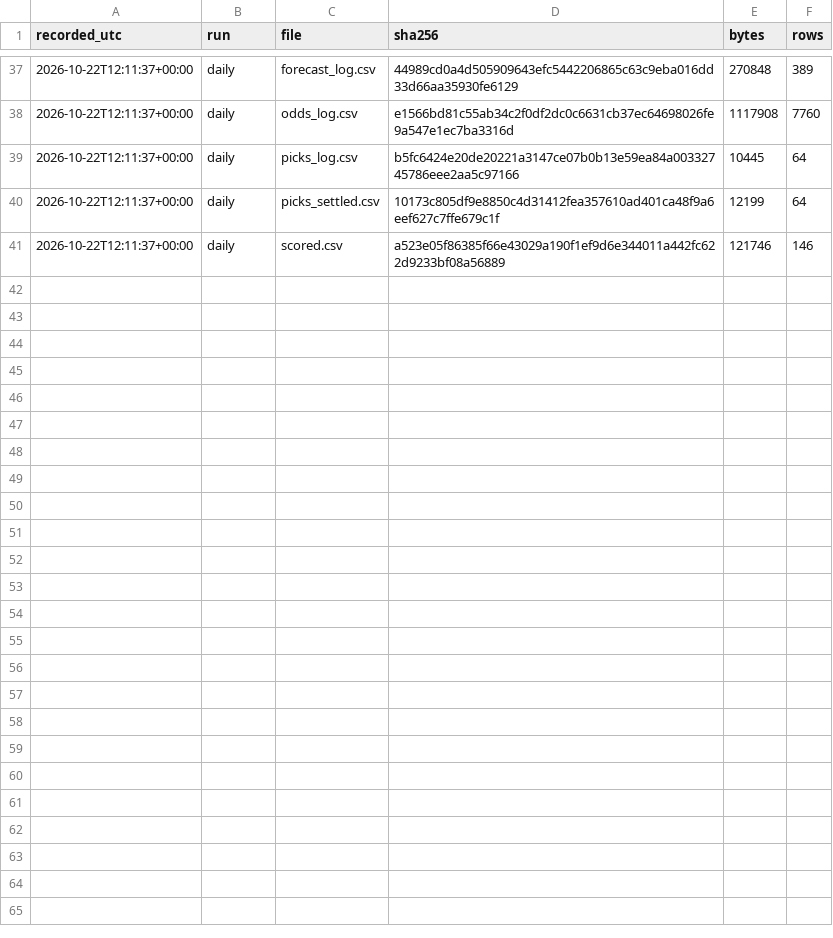
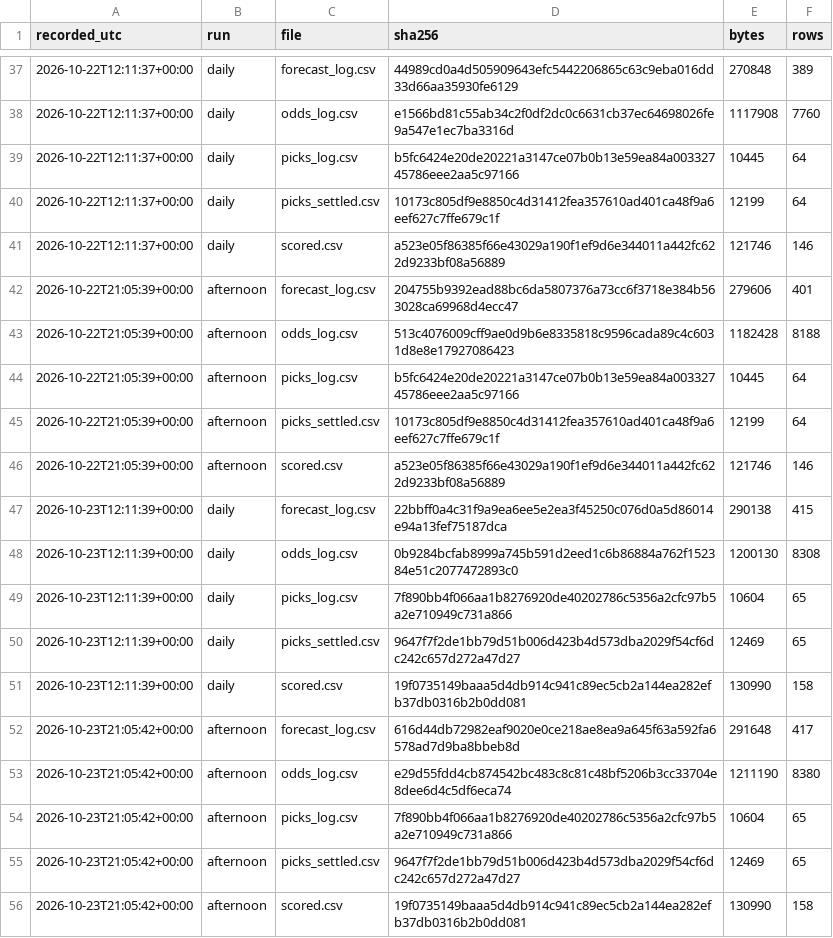
Before and after one commit to jeffb0/NHL_PM-EPA, a CSV file: data/live/public/fingerprints.csv, drawn as a sheet; only a part is shown, gaps mark what is left out; the diff names each change by its address in the sheet, - before the commit and + after, or states it on an @@ line.

```diff
--- a/data/live/public/fingerprints.csv
+++ b/data/live/public/fingerprints.csv
+row 42: 2026-10-22T21:05:39+00:00 | afternoon | forecast_log.csv | 204755b9392ead88bc6da5807376a73cc6f3718e384b563028ca69968d4ecc47 | 279606 | 401
+row 43: 2026-10-22T21:05:39+00:00 | afternoon | odds_log.csv | 513c4076009cff9ae0d9b6e8335818c9596cada89c4c6031d8e8e17927086423 | 1182428 | 8188
+row 44: 2026-10-22T21:05:39+00:00 | afternoon | picks_log.csv | b5fc6424e20de20221a3147ce07b0b13e59ea84a00332745786eee2aa5c97166 | 10445 | 64
+row 45: 2026-10-22T21:05:39+00:00 | afternoon | picks_settled.csv | 10173c805df9e8850c4d31412fea357610ad401ca48f9a6eef627c7ffe679c1f | 12199 | 64
+row 46: 2026-10-22T21:05:39+00:00 | afternoon | scored.csv | a523e05f86385f66e43029a190f1ef9d6e344011a442fc622d9233bf08a56889 | 121746 | 146
+row 47: 2026-10-23T12:11:39+00:00 | daily | forecast_log.csv | 22bbff0a4c31f9a9ea6ee5e2ea3f45250c076d0a5d86014e94a13fef75187dca | 290138 | 415
+row 48: 2026-10-23T12:11:39+00:00 | daily | odds_log.csv | 0b9284bcfab8999a745b591d2eed1c6b86884a762f152384e51c2077472893c0 | 1200130 | 8308
+row 49: 2026-10-23T12:11:39+00:00 | daily | picks_log.csv | 7f890bb4f066aa1b8276920de40202786c5356a2cfc97b5a2e710949c731a866 | 10604 | 65
+row 50: 2026-10-23T12:11:39+00:00 | daily | picks_settled.csv | 9647f7f2de1bb79d51b006d423b4d573dba2029f54cf6dc242c657d272a47d27 | 12469 | 65
+row 51: 2026-10-23T12:11:39+00:00 | daily | scored.csv | 19f0735149baaa5d4db914c941c89ec5cb2a144ea282efb37db0316b2b0dd081 | 130990 | 158
+row 52: 2026-10-23T21:05:42+00:00 | afternoon | forecast_log.csv | 616d44db72982eaf9020e0ce218ae8ea9a645f63a592fa6578ad7d9ba8bbeb8d | 291648 | 417
+row 53: 2026-10-23T21:05:42+00:00 | afternoon | odds_log.csv | e29d55fdd4cb874542bc483c8c81c48bf5206b3cc33704e8dee6d4c5df6eca74 | 1211190 | 8380
+row 54: 2026-10-23T21:05:42+00:00 | afternoon | picks_log.csv | 7f890bb4f066aa1b8276920de40202786c5356a2cfc97b5a2e710949c731a866 | 10604 | 65
+row 55: 2026-10-23T21:05:42+00:00 | afternoon | picks_settled.csv | 9647f7f2de1bb79d51b006d423b4d573dba2029f54cf6dc242c657d272a47d27 | 12469 | 65
+row 56: 2026-10-23T21:05:42+00:00 | afternoon | scored.csv | 19f0735149baaa5d4db914c941c89ec5cb2a144ea282efb37db0316b2b0dd081 | 130990 | 158
```
Also changed, not shown: data/live/public/picks_record.csv, 42 other files.
